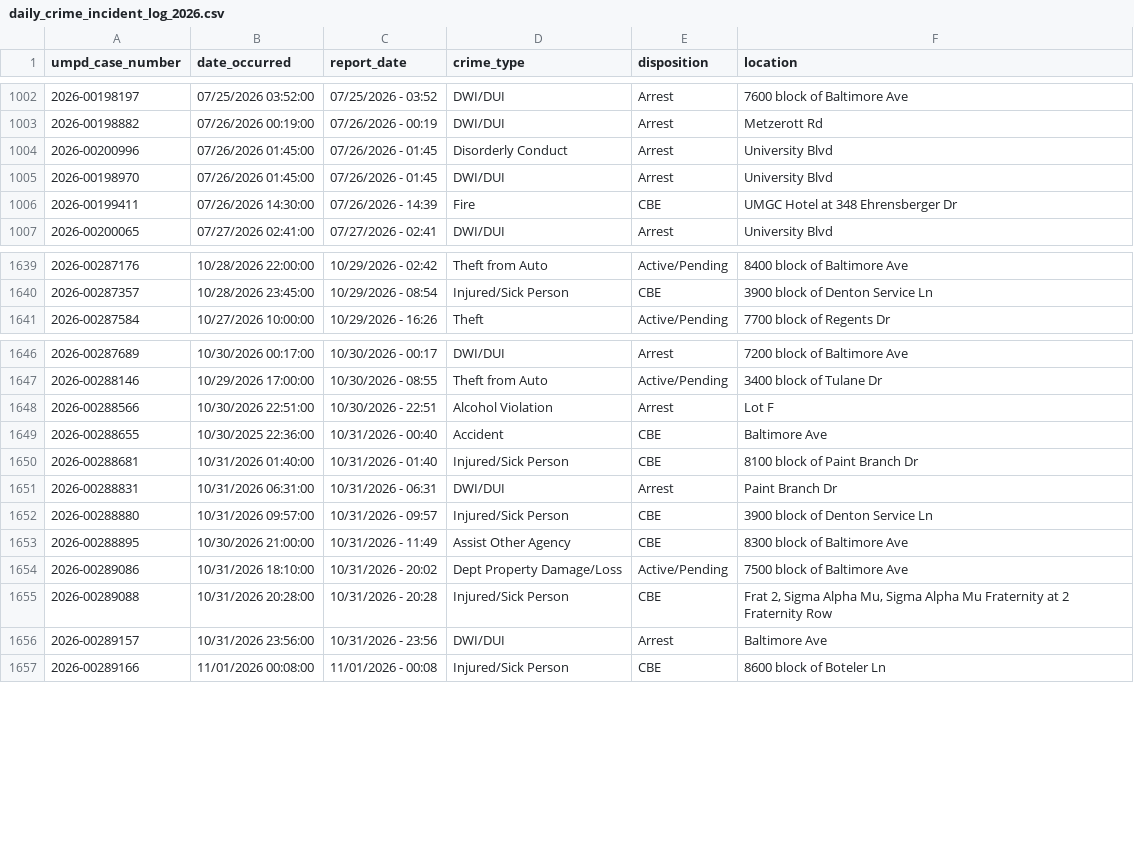
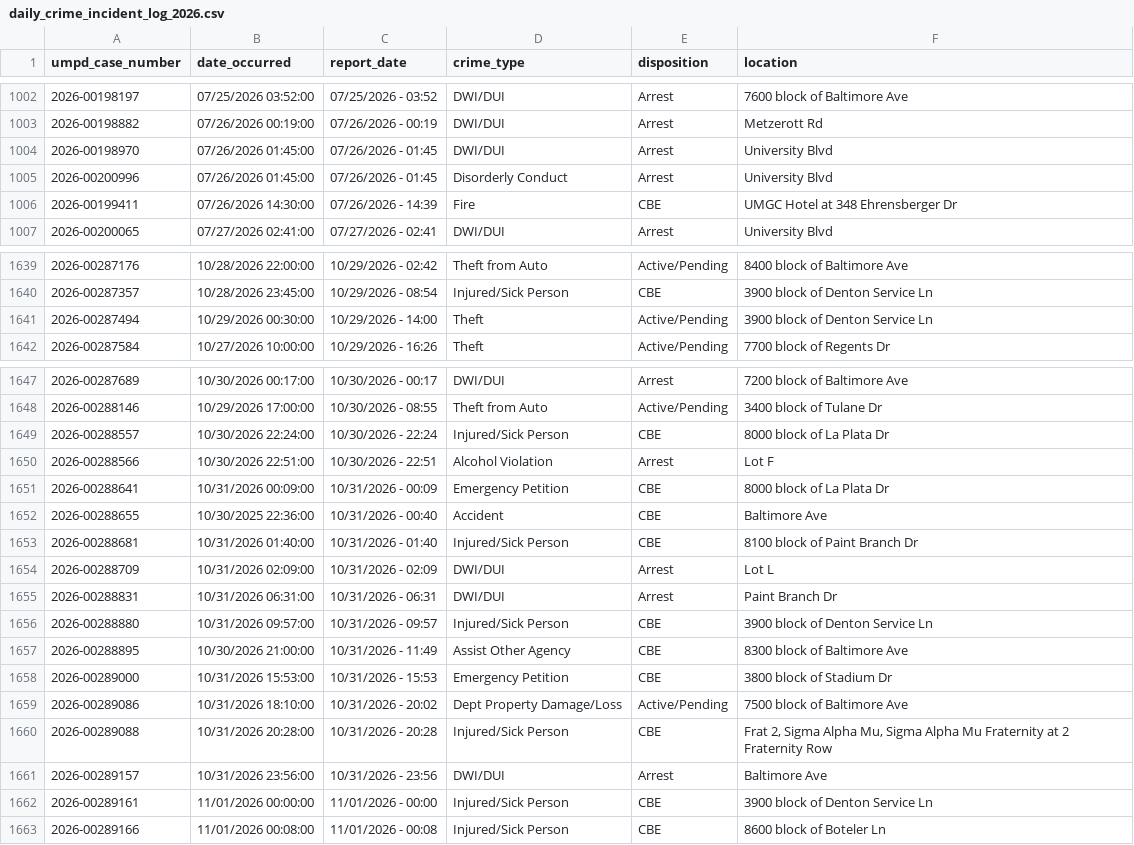
Before and after one commit to DiegoTorrealba/umpd-crime, a CSV file: data/raw/daily-crime-incident-logs/daily_crime_incident_log_2026.csv, drawn as a sheet; only a part is shown, gaps mark what is left out.

```diff
--- a/data/raw/daily-crime-incident-logs/daily_crime_incident_log_2026.csv
+++ b/data/raw/daily-crime-incident-logs/daily_crime_incident_log_2026.csv
@@ -1003,4 +1003,4 @@ umpd_case_number,date_occurred,report_date,crime_type,disposition,location
 2026-00198882,07/26/2026 00:19:00,07/26/2026 - 00:19,DWI/DUI,Arrest,Metzerott Rd
+2026-00198970,07/26/2026 01:45:00,07/26/2026 - 01:45,DWI/DUI,Arrest,University Blvd
 2026-00200996,07/26/2026 01:45:00,07/26/2026 - 01:45,Disorderly Conduct,Arrest,University Blvd
-2026-00198970,07/26/2026 01:45:00,07/26/2026 - 01:45,DWI/DUI,Arrest,University Blvd
 2026-00199411,07/26/2026 14:30:00,07/26/2026 - 14:39,Fire,CBE,UMGC Hotel at 348 Ehrensberger Dr
@@ -1640,2 +1640,3 @@ umpd_case_number,date_occurred,report_date,crime_type,disposition,location
 2026-00287357,10/28/2026 23:45:00,10/29/2026 - 08:54,Injured/Sick Person,CBE,3900 block of Denton Service Ln
+2026-00287494,10/29/2026 00:30:00,10/29/2026 - 14:00,Theft,Active/Pending,3900 block of Denton Service Ln
 2026-00287584,10/27/2026 10:00:00,10/29/2026 - 16:26,Theft,Active/Pending,7700 block of Regents Dr
@@ -1647,5 +1648,8 @@ umpd_case_number,date_occurred,report_date,crime_type,disposition,location
 2026-00288146,10/29/2026 17:00:00,10/30/2026 - 08:55,Theft from Auto,Active/Pending,3400 block of Tulane Dr
+2026-00288557,10/30/2026 22:24:00,10/30/2026 - 22:24,Injured/Sick Person,CBE,8000 block of La Plata Dr
 2026-00288566,10/30/2026 22:51:00,10/30/2026 - 22:51,Alcohol Violation,Arrest,Lot F
+2026-00288641,10/31/2026 00:09:00,10/31/2026 - 00:09,Emergency Petition,CBE,8000 block of La Plata Dr
 2026-00288655,10/30/2025 22:36:00,10/31/2026 - 00:40,Accident,CBE,Baltimore Ave
 2026-00288681,10/31/2026 01:40:00,10/31/2026 - 01:40,Injured/Sick Person,CBE,8100 block of Paint Branch Dr
+2026-00288709,10/31/2026 02:09:00,10/31/2026 - 02:09,DWI/DUI,Arrest,Lot L
 2026-00288831,10/31/2026 06:31:00,10/31/2026 - 06:31,DWI/DUI,Arrest,Paint Branch Dr
@@ -1653,2 +1657,3 @@ umpd_case_number,date_occurred,report_date,crime_type,disposition,location
 2026-00288895,10/30/2026 21:00:00,10/31/2026 - 11:49,Assist Other Agency,CBE,8300 block of Baltimore Ave
+2026-00289000,10/31/2026 15:53:00,10/31/2026 - 15:53,Emergency Petition,CBE,3800 block of Stadium Dr
 2026-00289086,10/31/2026 18:10:00,10/31/2026 - 20:02,Dept Property Damage/Loss,Active/Pending,7500 block of Baltimore Ave
@@ -1656,2 +1661,3 @@ umpd_case_number,date_occurred,report_date,crime_type,disposition,location
 2026-00289157,10/31/2026 23:56:00,10/31/2026 - 23:56,DWI/DUI,Arrest,Baltimore Ave
+2026-00289161,11/01/2026 00:00:00,11/01/2026 - 00:00,Injured/Sick Person,CBE,3900 block of Denton Service Ln
 2026-00289166,11/01/2026 00:08:00,11/01/2026 - 00:08,Injured/Sick Person,CBE,8600 block of Boteler Ln
```
Also changed, not shown: data/raw/arrest-ledger/arrest_ledger_2018.csv, data/raw/arrest-ledger/arrest_ledger_2019.csv, 40 other files.
